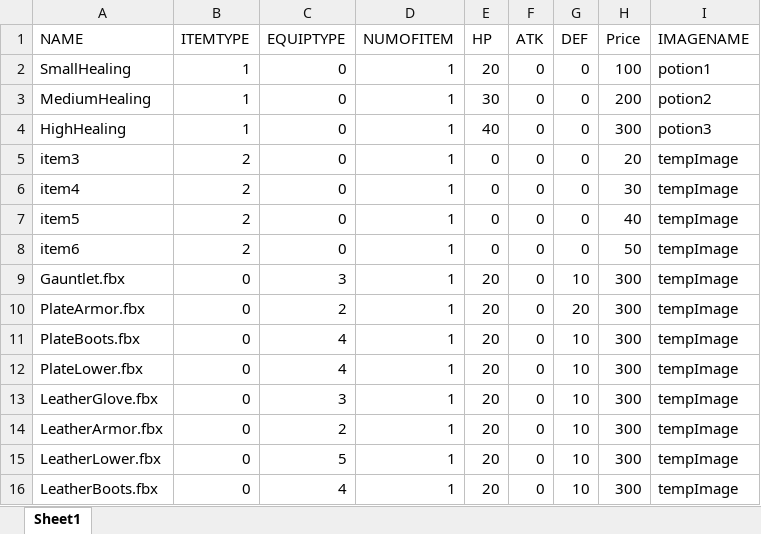
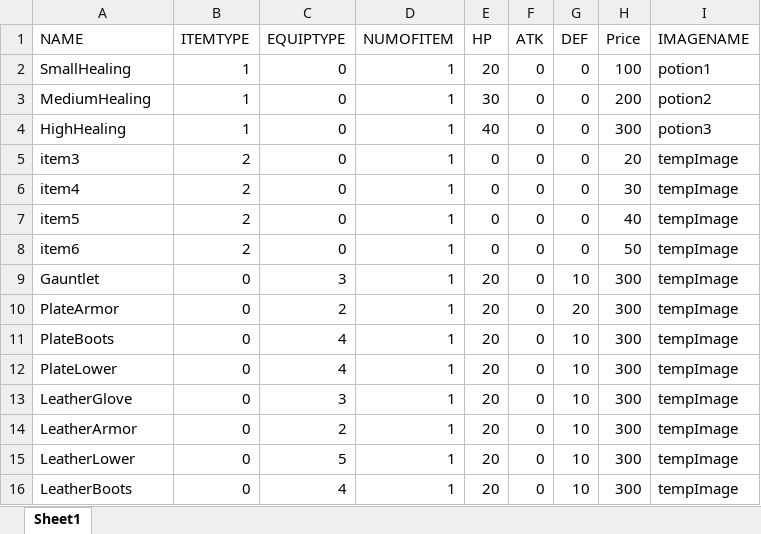
Before and after one commit to CoopperGuy/TeamPJrealVer.02, an Excel workbook: DB/DB.xlsx, sheet Sheet1, drawn as a sheet; values as stored, in another font and other column widths than the file's, no borders; charts and pictures not drawn; the diff names each change by its address in the sheet, - before the commit and + after, or states it on an @@ line.

```diff
--- a/DB/DB.xlsx (sheet Sheet1)
+++ b/DB/DB.xlsx (sheet Sheet1)
-A9 (NAME): Gauntlet.fbx
+A9 (NAME): Gauntlet
-A10 (NAME): PlateArmor.fbx
+A10 (NAME): PlateArmor
-A11 (NAME): PlateBoots.fbx
+A11 (NAME): PlateBoots
-A12 (NAME): PlateLower.fbx
+A12 (NAME): PlateLower
-A13 (NAME): LeatherGlove.fbx
+A13 (NAME): LeatherGlove
-A14 (NAME): LeatherArmor.fbx
+A14 (NAME): LeatherArmor
-A15 (NAME): LeatherLower.fbx
+A15 (NAME): LeatherLower
-A16 (NAME): LeatherBoots.fbx
+A16 (NAME): LeatherBoots
```
Also changed, not shown: 23 other files.
